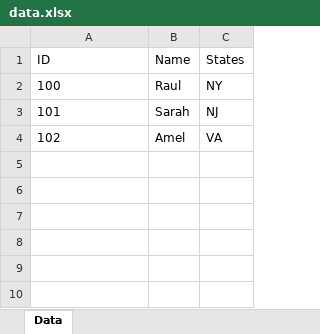
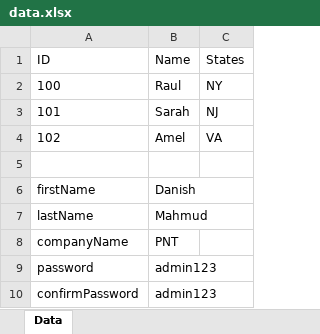
Before and after one commit to rkhan326/Selenium-Midterm-Final-2023, an Excel workbook: data/data.xlsx, sheet Data, drawn as a sheet; values as stored, in another font and other column widths than the file's, no borders; the diff names each change by its address in the sheet, - before the commit and + after, or states it on an @@ line.

```diff
--- a/data/data.xlsx (sheet Data)
+++ b/data/data.xlsx (sheet Data)
+row 5: (empty)
+row 6: firstName | Danish
+row 7: lastName | Mahmud
+row 8: companyName | PNT
+row 9: password | admin123
+row 10: confirmPassword | admin123
```
Also changed, not shown: 6 other files.
